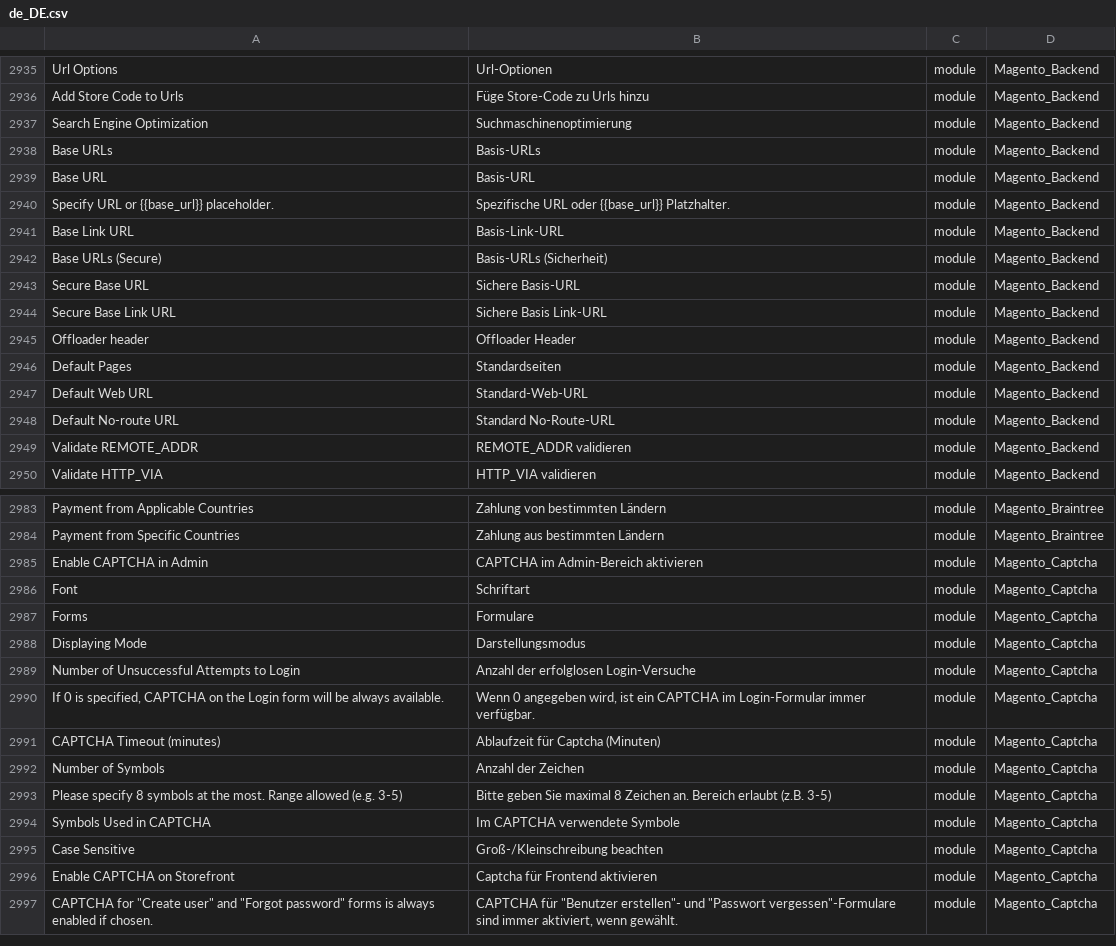
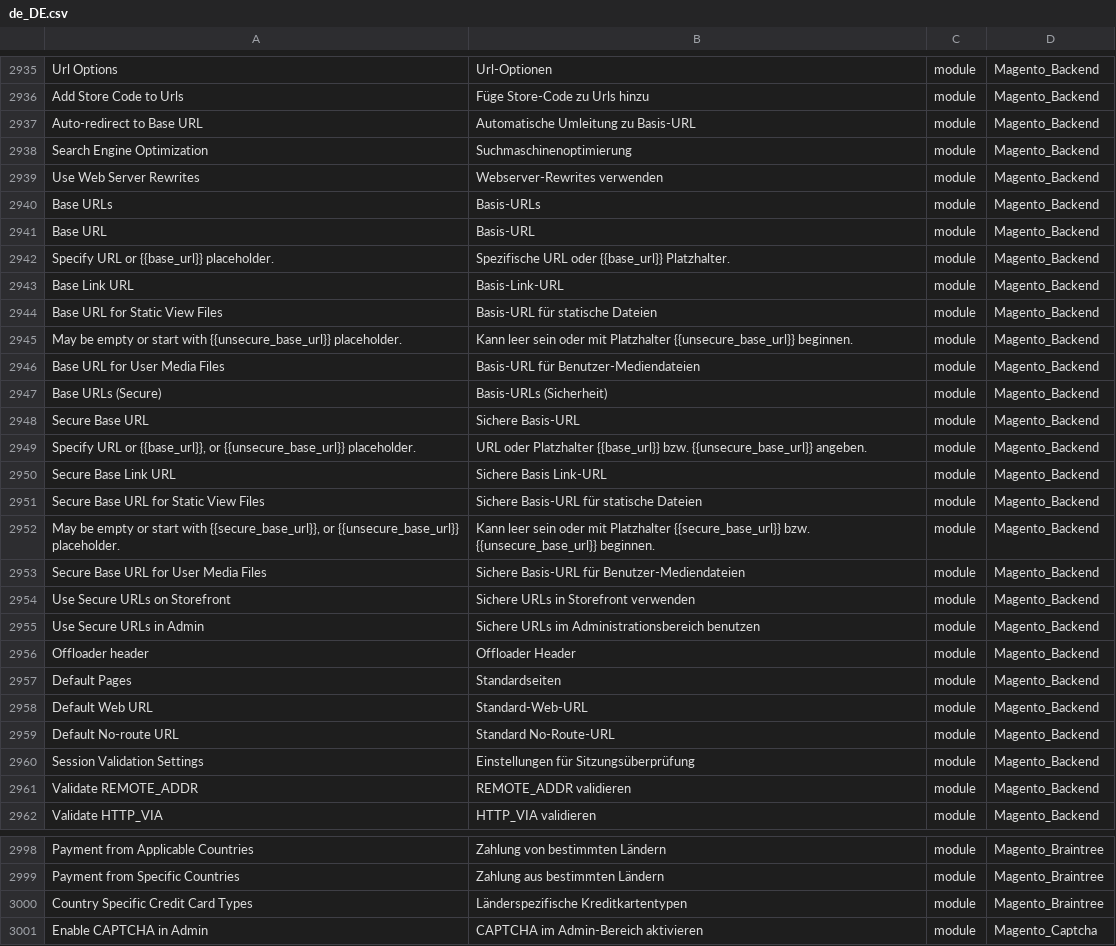
Before and after one commit to therool/language_de_de, a CSV file: de_DE.csv, drawn as a sheet; only a part is shown, gaps mark what is left out; the shorter side is filled out with more unchanged rows; the diff covers the shown part only; the diff names each change by its address in the sheet, - before the commit and + after, or states it on an @@ line.

Commit message:
Auto translate 06/10/2016 00:00:01

```diff
--- a/de_DE.csv
+++ b/de_DE.csv
+row 2937: Auto-redirect to Base URL | Automatische Umleitung zu Basis-URL | module | Magento_Backend
+row 2939: Use Web Server Rewrites | Webserver-Rewrites verwenden | module | Magento_Backend
+row 2944: Base URL for Static View Files | Basis-URL für statische Dateien | module | Magento_Backend
+row 2945: May be empty or start with {{unsecure_base_url}} placeholder. | Kann leer sein oder mit Platzhalter {{unsecure_base_url}} beginnen. | module | Magento_Backend
+row 2946: Base URL for User Media Files | Basis-URL für Benutzer-Mediendateien | module | Magento_Backend
+row 2949: Specify URL or {{base_url}}, or {{unsecure_base_url}} placeholder. | URL oder Platzhalter {{base_url}} bzw. {{unsecure_base_url}} angeben. | module | Magento_Backend
+row 2951: Secure Base URL for Static View Files | Sichere Basis-URL für statische Dateien | module | Magento_Backend
+row 2952: May be empty or start with {{secure_base_url}}, or {{unsecure_base_url}} placeholder. | Kann leer sein oder mit Platzhalter {{secure_base_url}} bzw. {{unsecure_base_url}} beginnen. | module | Magento_Backend
+row 2953: Secure Base URL for User Media Files | Sichere Basis-URL für Benutzer-Mediendateien | module | Magento_Backend
+row 2954: Use Secure URLs on Storefront | Sichere URLs in Storefront verwenden | module | Magento_Backend
+row 2955: Use Secure URLs in Admin | Sichere URLs im Administrationsbereich benutzen | module | Magento_Backend
+row 2960: Session Validation Settings | Einstellungen für Sitzungsüberprüfung | module | Magento_Backend
+row 3000: Country Specific Credit Card Types | Länderspezifische Kreditkartentypen | module | Magento_Braintree
```
Also changed, not shown: 3 added rows and 4 edited cells elsewhere in this file, 1 other file.
